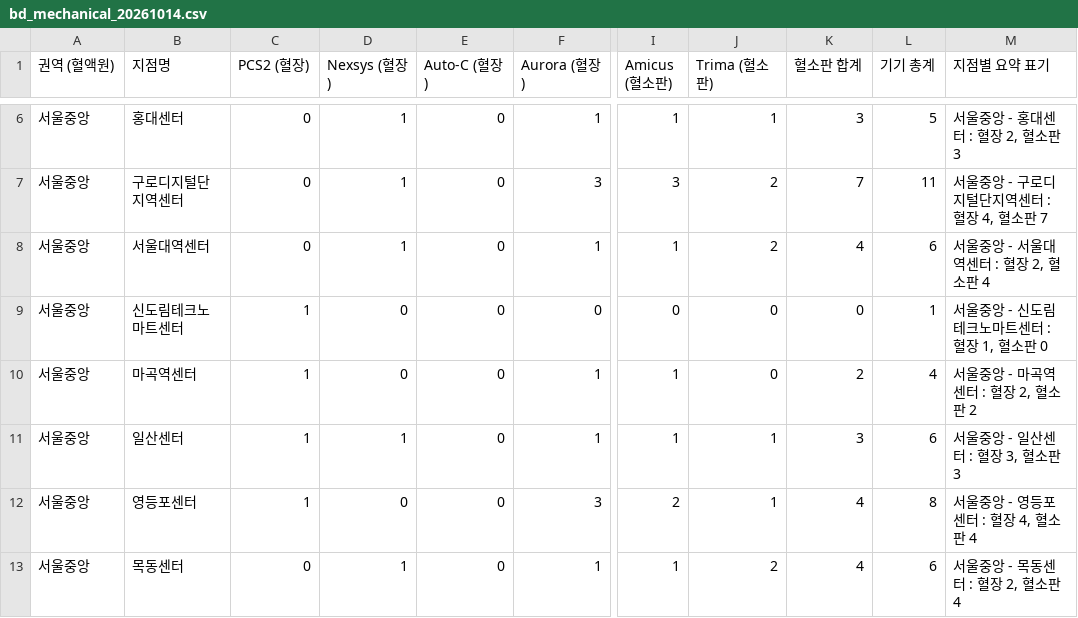
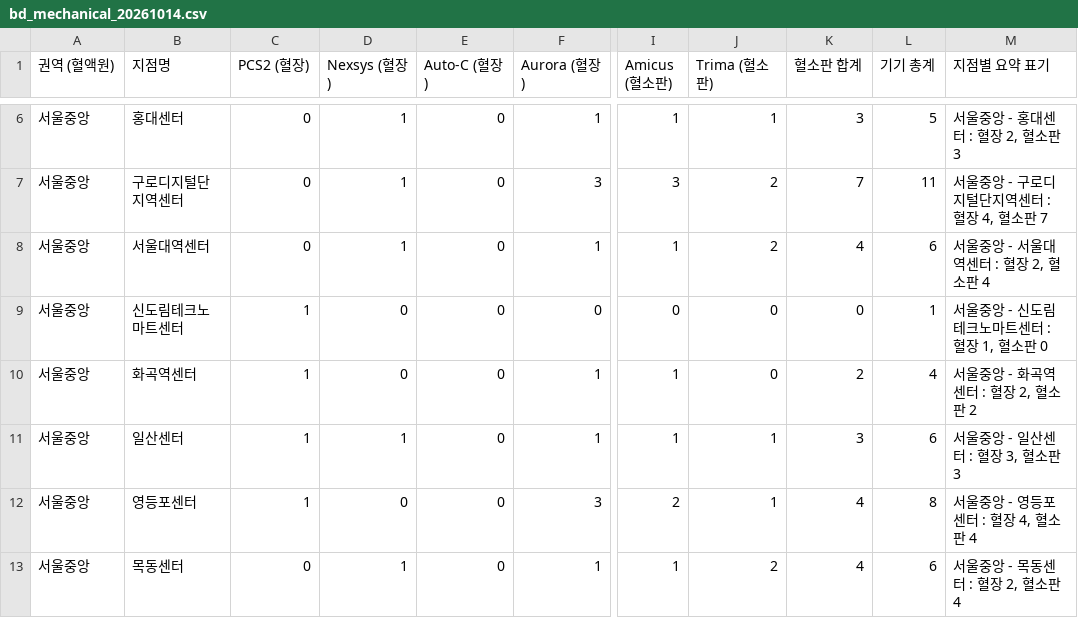
Before and after one commit to WKD1570/BloodDonationCaculator, a CSV file: tools/data/bd_mechanical_20261014.csv, drawn as a sheet; only a part is shown, gaps mark what is left out; the diff names each change by its address in the sheet, - before the commit and + after, or states it on an @@ line.

```diff
--- a/tools/data/bd_mechanical_20261014.csv
+++ b/tools/data/bd_mechanical_20261014.csv
-B10 (지점명): 마곡역센터
+B10 (지점명): 화곡역센터
-M10 (지점별 요약 표기): 서울중앙 - 마곡역센터 : 혈장 2, 혈소판 2
+M10 (지점별 요약 표기): 서울중앙 - 화곡역센터 : 혈장 2, 혈소판 2
```
Also changed, not shown: 1 other file.
